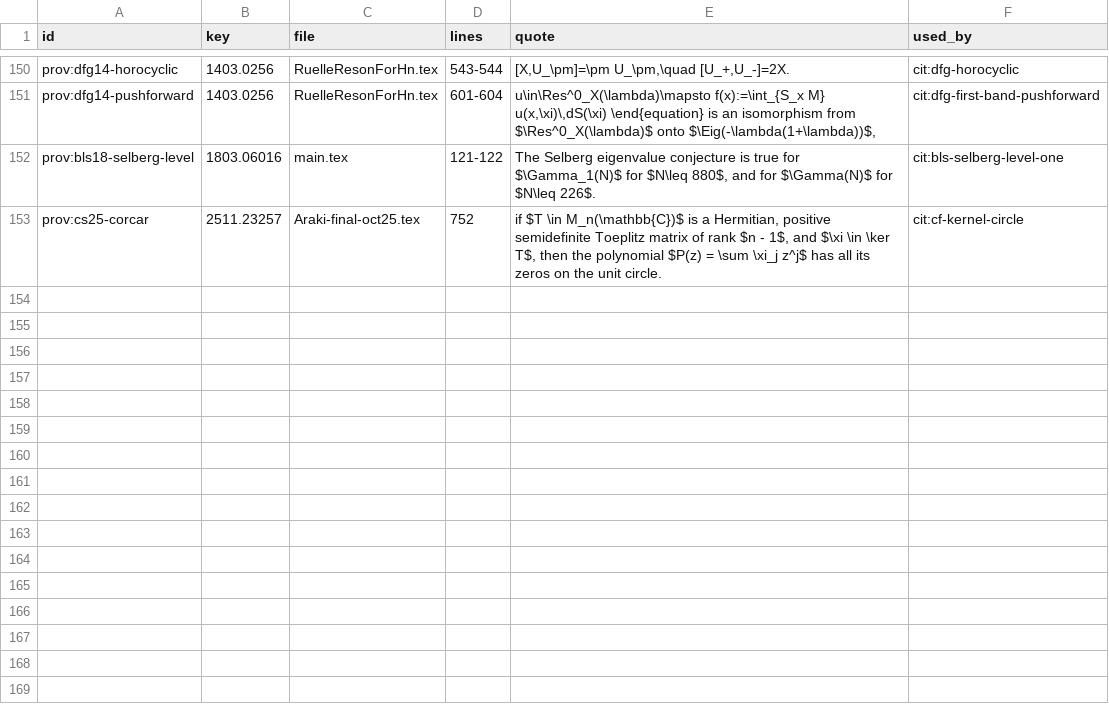
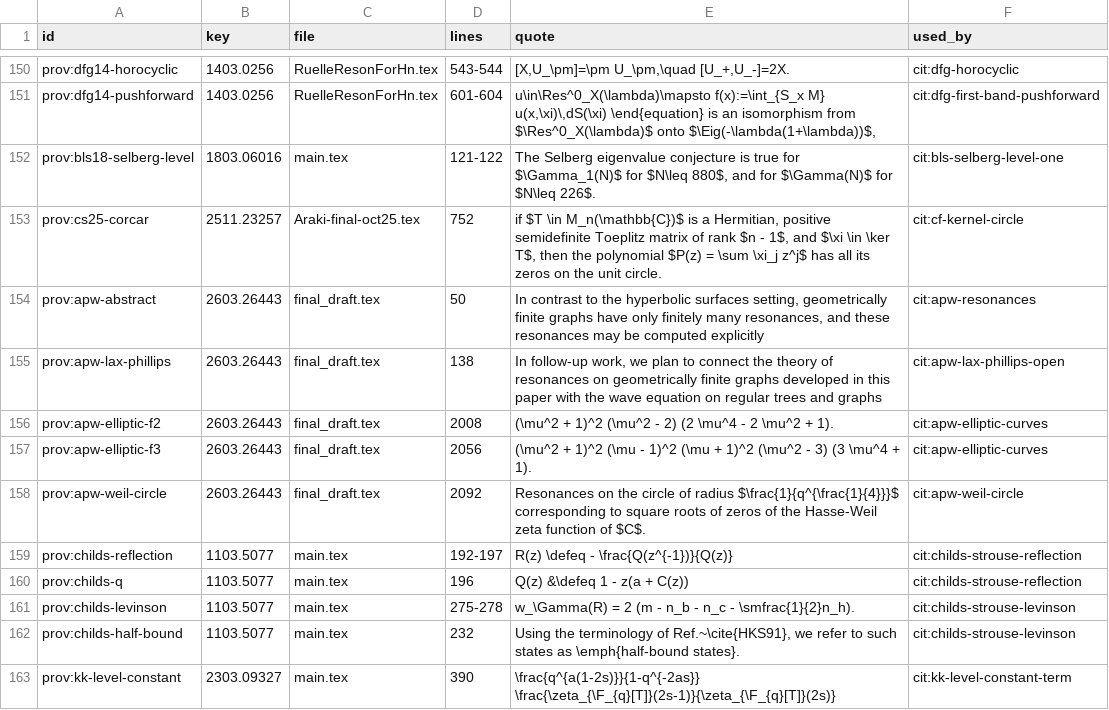
Before and after one commit to tobiasosborne/riemann-channel, a TSV file: db/provenance.tsv, drawn as a sheet; only a part is shown, gaps mark what is left out; the diff names each change by its address in the sheet, - before the commit and + after, or states it on an @@ line.

```diff
--- a/db/provenance.tsv
+++ b/db/provenance.tsv
+row 154: prov:apw-abstract | 2603.26443 | final_draft.tex | 50 | In contrast to the hyperbolic surfaces setting, geometrically finite graphs have only finitely many resonances, and these resonances may be computed explicitly | cit:apw-resonances
+row 155: prov:apw-lax-phillips | 2603.26443 | final_draft.tex | 138 | In follow-up work, we plan to connect the theory of resonances on geometrically finite graphs developed in this paper with the wave equation on regular trees and graphs | cit:apw-lax-phillips-open
+row 156: prov:apw-elliptic-f2 | 2603.26443 | final_draft.tex | 2008 | (\mu^2 + 1)^2 (\mu^2 - 2) (2 \mu^4 - 2 \mu^2 + 1). | cit:apw-elliptic-curves
+row 157: prov:apw-elliptic-f3 | 2603.26443 | final_draft.tex | 2056 | (\mu^2 + 1)^2 (\mu - 1)^2 (\mu + 1)^2 (\mu^2 - 3) (3 \mu^4 + 1). | cit:apw-elliptic-curves
+row 158: prov:apw-weil-circle | 2603.26443 | final_draft.tex | 2092 | Resonances on the circle of radius $\frac{1}{q^{\frac{1}{4}}}$ corresponding to square roots of zeros of the Hasse-Weil zeta function of $C$. | cit:apw-weil-circle
+row 159: prov:childs-reflection | 1103.5077 | main.tex | 192-197 | R(z) \defeq - \frac{Q(z^{-1})}{Q(z)} | cit:childs-strouse-reflection
+row 160: prov:childs-q | 1103.5077 | main.tex | 196 | Q(z) &\defeq 1 - z(a + C(z)) | cit:childs-strouse-reflection
+row 161: prov:childs-levinson | 1103.5077 | main.tex | 275-278 | w_\Gamma(R) = 2 (m - n_b - n_c - \smfrac{1}{2}n_h). | cit:childs-strouse-levinson
+row 162: prov:childs-half-bound | 1103.5077 | main.tex | 232 | Using the terminology of Ref.~\cite{HKS91}, we refer to such states as \emph{half-bound states}. | cit:childs-strouse-levinson
+row 163: prov:kk-level-constant | 2303.09327 | main.tex | 390 | \frac{q^{a(1-2s)}}{1-q^{-2as}} \frac{\zeta_{\F_{q}[T]}(2s-1)}{\zeta_{\F_{q}[T]}(2s)} | cit:kk-level-constant-term
```
Also changed, not shown: db/definitions.tsv, 29 other files.
